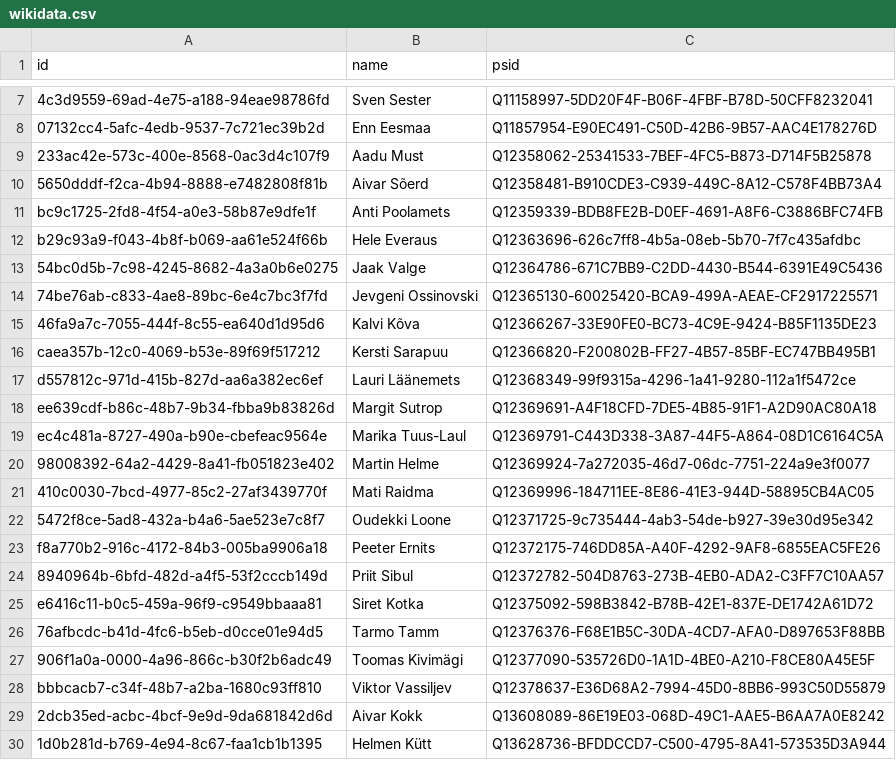
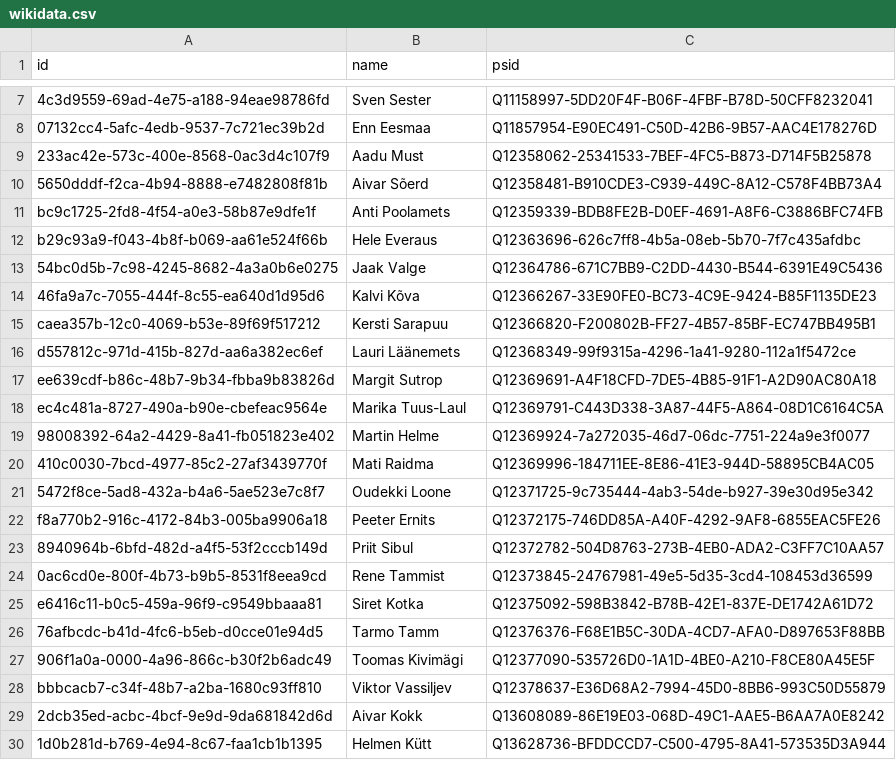
Before and after one commit to every-politician-scrapers/estonia, a CSV file: sources/riigikogu-official/wikidata.csv, drawn as a sheet; only a part is shown, gaps mark what is left out.

Commit message:
Compare external sources to Wikidata

```diff
--- a/sources/riigikogu-official/wikidata.csv
+++ b/sources/riigikogu-official/wikidata.csv
@@ -13,3 +13,2 @@ b29c93a9-f043-4b8f-b069-aa61e524f66b,Hele Everaus,Q12363696-626c7ff8-4b5a-08eb-5
 54bc0d5b-7c98-4245-8682-4a3a0b6e0275,Jaak Valge,Q12364786-671C7BB9-C2DD-4430-B544-6391E49C5436
-74be76ab-c833-4ae8-89bc-6e4c7bc3f7fd,Jevgeni Ossinovski,Q12365130-60025420-BCA9-499A-AEAE-CF2917225571
 46fa9a7c-7055-444f-8c55-ea640d1d95d6,Kalvi Kõva,Q12366267-33E90FE0-BC73-4C9E-9424-B85F1135DE23
@@ -24,2 +23,3 @@ f8a770b2-916c-4172-84b3-005ba9906a18,Peeter Ernits,Q12372175-746DD85A-A40F-4292-
 8940964b-6bfd-482d-a4f5-53f2cccb149d,Priit Sibul,Q12372782-504D8763-273B-4EB0-ADA2-C3FF7C10AA57
+0ac6cd0e-800f-4b73-b9b5-8531f8eea9cd,Rene Tammist,Q12373845-24767981-49e5-5d35-3cd4-108453d36599
 e6416c11-b0c5-459a-96f9-c9549bbaaa81,Siret Kotka,Q12375092-598B3842-B78B-42E1-837E-DE1742A61D72
```
Also changed, not shown: 1 other file.
